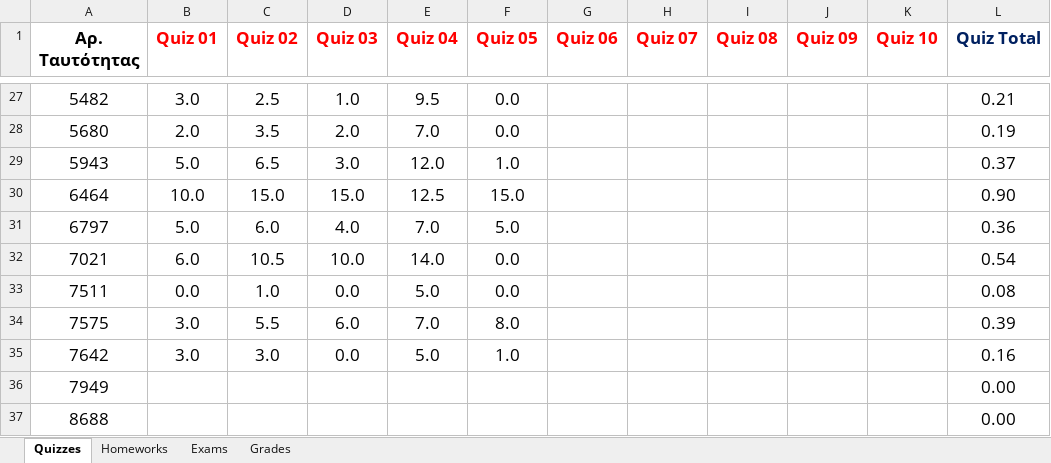
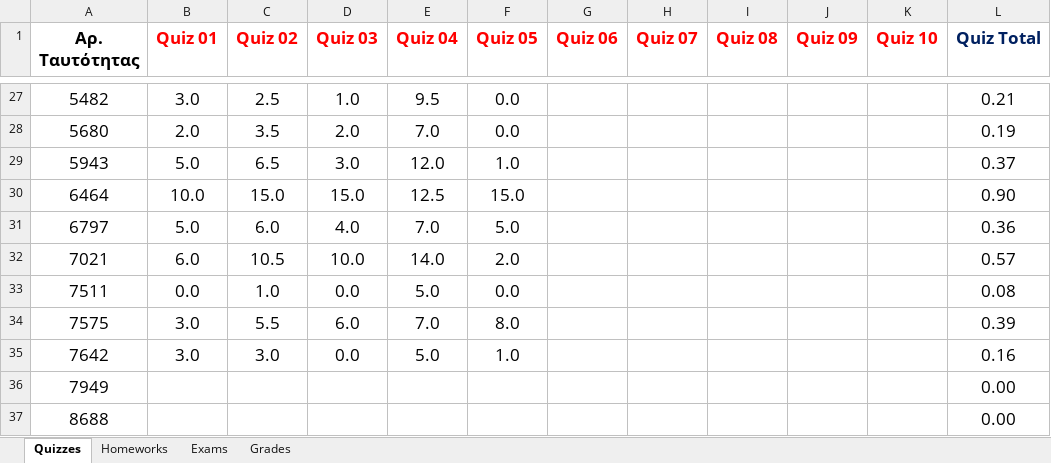
Before and after one commit to ptohos/ptohos.github.io, an Excel workbook: phy140/Grades/grades_report_2023.xlsx, sheet Quizzes, drawn as a sheet; only a part is shown, gaps mark what is left out; values as stored, in another font and other column widths than the file's, no borders; the diff names each change by its address in the sheet, - before the commit and + after, or states it on an @@ line.

```diff
--- a/phy140/Grades/grades_report_2023.xlsx (sheet Quizzes)
+++ b/phy140/Grades/grades_report_2023.xlsx (sheet Quizzes)
-F32 (Quiz 05): 0.0
+F32 (Quiz 05): 2.0
-L32 (Quiz Total): 0.54
+L32 (Quiz Total): 0.57
```
Also changed, not shown: sheet Grades, 19 other files.
